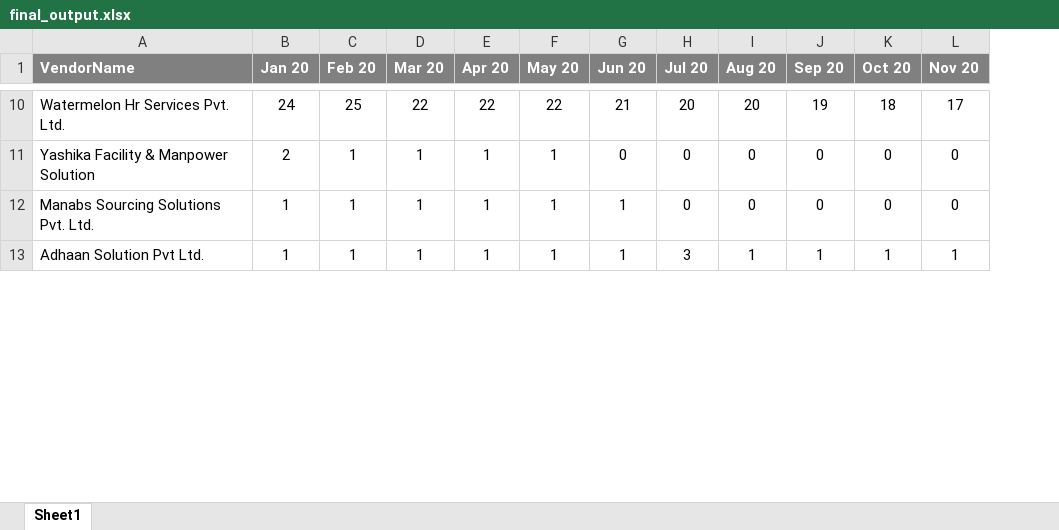
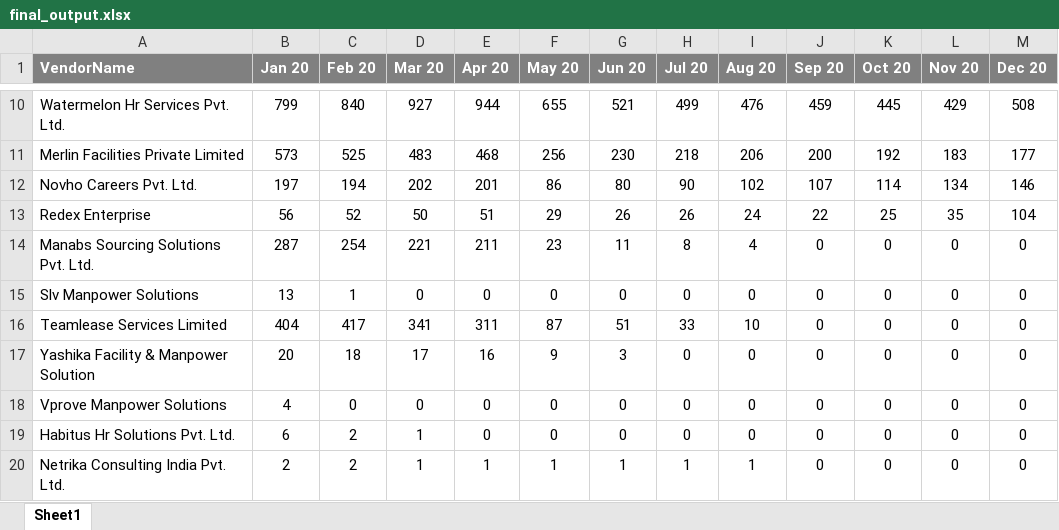
Before and after one commit to gandhirahulk/reports_app, an Excel workbook: static/df_to_excel/final_output.xlsx, sheet Sheet1, drawn as a sheet; only a part is shown, gaps mark what is left out; values as stored, in another font and other column widths than the file's, no borders; removed rows and columns are numbered as before the commit, all else as after; the diff covers the shown part only; the diff names each change by its address in the sheet, - before the commit and + after, or states it on an @@ line.

```diff
--- a/static/df_to_excel/final_output.xlsx (sheet Sheet1)
+++ b/static/df_to_excel/final_output.xlsx (sheet Sheet1)
+column M (Dec 20), row 10: 508; row 17: 0; row 20: 0
-B10 (Jan 20): 24
+B10 (Jan 20): 799
-C10 (Feb 20): 25
+C10 (Feb 20): 840
-D10 (Mar 20): 22
+D10 (Mar 20): 927
-E10 (Apr 20): 22
+E10 (Apr 20): 944
-F10 (May 20): 22
+F10 (May 20): 655
-G10 (Jun 20): 21
+G10 (Jun 20): 521
-H10 (Jul 20): 20
+H10 (Jul 20): 499
-I10 (Aug 20): 20
+I10 (Aug 20): 476
-J10 (Sep 20): 19
+J10 (Sep 20): 459
-K10 (Oct 20): 18
+K10 (Oct 20): 445
-L10 (Nov 20): 17
+L10 (Nov 20): 429
+row 11: Merlin Facilities Private Limited | 573 | 525 | 483 | 468 | 256 | 230 | 218 | 206 | 200 | 192 | 183 | 177
+row 12: Novho Careers Pvt. Ltd. | 197 | 194 | 202 | 201 | 86 | 80 | 90 | 102 | 107 | 114 | 134 | 146
+row 13: Redex Enterprise | 56 | 52 | 50 | 51 | 29 | 26 | 26 | 24 | 22 | 25 | 35 | 104
+row 14: Manabs Sourcing Solutions Pvt. Ltd. | 287 | 254 | 221 | 211 | 23 | 11 | 8 | 4 | 0 | 0 | 0 | 0
+row 15: Slv Manpower Solutions | 13 | 1 | 0 | 0 | 0 | 0 | 0 | 0 | 0 | 0 | 0 | 0
+row 16: Teamlease Services Limited | 404 | 417 | 341 | 311 | 87 | 51 | 33 | 10 | 0 | 0 | 0 | 0
-B17 (Jan 20): 2
+B17 (Jan 20): 20
-C17 (Feb 20): 1
+C17 (Feb 20): 18
-D17 (Mar 20): 1
+D17 (Mar 20): 17
-E17 (Apr 20): 1
+E17 (Apr 20): 16
-F17 (May 20): 1
+F17 (May 20): 9
-G17 (Jun 20): 0
+G17 (Jun 20): 3
+row 18: Vprove Manpower Solutions | 4 | 0 | 0 | 0 | 0 | 0 | 0 | 0 | 0 | 0 | 0 | 0
+row 19: Habitus Hr Solutions Pvt. Ltd. | 6 | 2 | 1 | 0 | 0 | 0 | 0 | 0 | 0 | 0 | 0 | 0
-A20 (VendorName): Manabs Sourcing Solutions Pvt. Ltd.
+A20 (VendorName): Netrika Consulting India Pvt. Ltd.
-B20 (Jan 20): 1
+B20 (Jan 20): 2
-C20 (Feb 20): 1
+C20 (Feb 20): 2
-H20 (Jul 20): 0
+H20 (Jul 20): 1
-I20 (Aug 20): 0
+I20 (Aug 20): 1
-row 13: Adhaan Solution Pvt Ltd. | 1 | 1 | 1 | 1 | 1 | 1 | 3 | 1 | 1 | 1 | 1
```
Also changed, not shown: 11 added rows, 7 removed rows and 39 edited cells elsewhere in this sheet, 1 other file.
